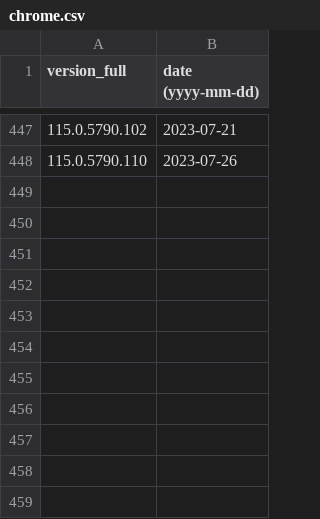
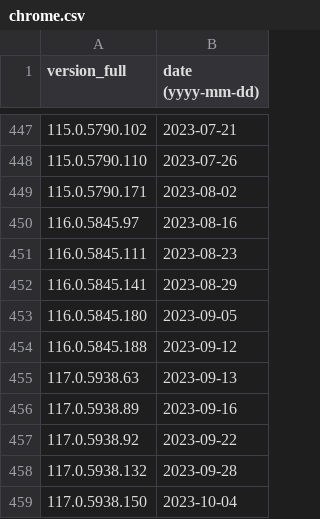
Before and after one commit to maaaaz/third-parties-version-history, a CSV file: Google Chrome/chrome.csv, drawn as a sheet; only a part is shown, gaps mark what is left out; the diff names each change by its address in the sheet, - before the commit and + after, or states it on an @@ line.

```diff
--- a/Google Chrome/chrome.csv
+++ b/Google Chrome/chrome.csv
+row 449: 115.0.5790.171 | 2023-08-02
+row 450: 116.0.5845.97 | 2023-08-16
+row 451: 116.0.5845.111 | 2023-08-23
+row 452: 116.0.5845.141 | 2023-08-29
+row 453: 116.0.5845.180 | 2023-09-05
+row 454: 116.0.5845.188 | 2023-09-12
+row 455: 117.0.5938.63 | 2023-09-13
+row 456: 117.0.5938.89 | 2023-09-16
+row 457: 117.0.5938.92 | 2023-09-22
+row 458: 117.0.5938.132 | 2023-09-28
+row 459: 117.0.5938.150 | 2023-10-04
```
Also changed, not shown: MariaDB/mariadb.csv, Microsoft Edge Chromium/edge.csv, 14 other files.
